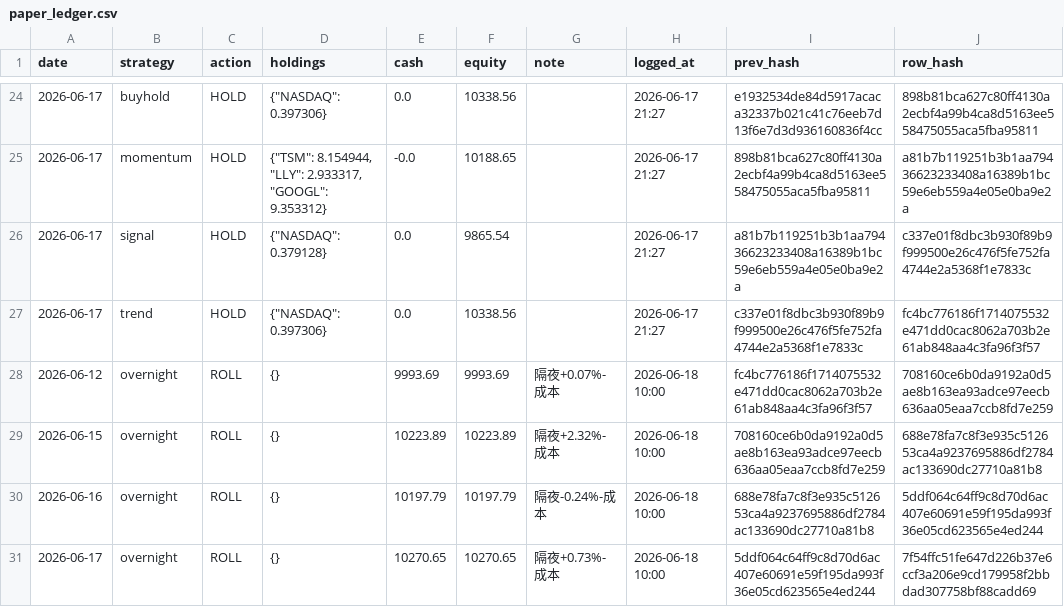
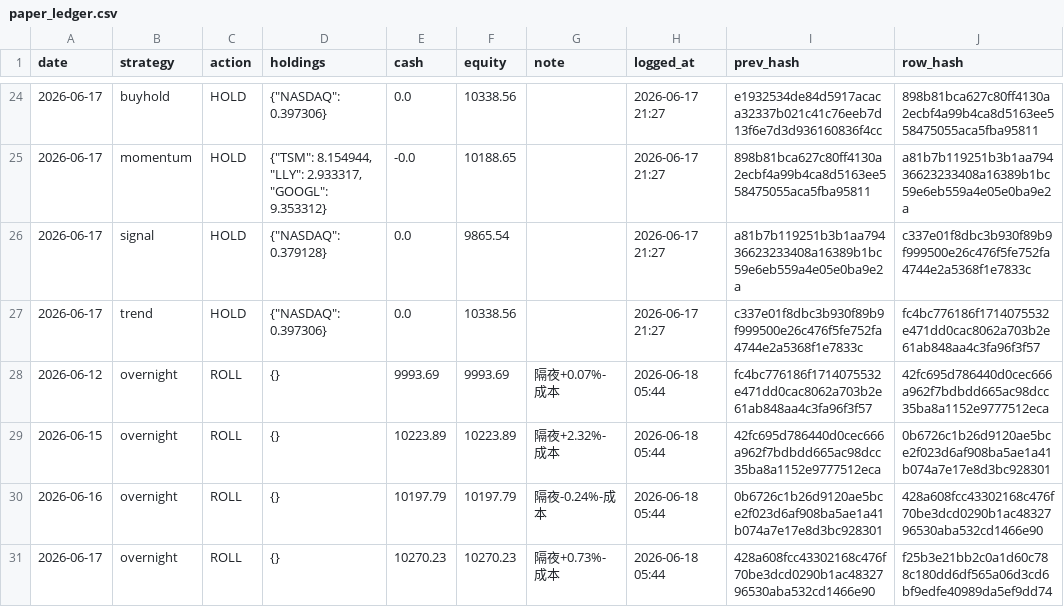
Before and after one commit to Vambrocop/valpha-lab, a CSV file: market-analysis/data/processed/paper_ledger.csv, drawn as a sheet; only a part is shown, gaps mark what is left out.

```diff
--- a/market-analysis/data/processed/paper_ledger.csv
+++ b/market-analysis/data/processed/paper_ledger.csv
@@ -27,5 +27,5 @@ date,strategy,action,holdings,cash,equity,note,logged_at,prev_hash,row_hash
 2026-06-17,trend,HOLD,"{""NASDAQ"": 0.397306}",0.0,10338.56,,2026-06-17 21:27,c337e01f8dbc3b930f89b9f999500e26c476f5fe752fa4744e2a5368f1e7833c,fc4bc776186f1714075532e471dd0cac8062a703b2e61ab848aa4c3fa96f3f57
-2026-06-12,overnight,ROLL,{},9993.69,9993.69,隔夜+0.07%-成本,2026-06-18 10:00,fc4bc776186f1714075532e471dd0cac8062a703b2e61ab848aa4c3fa96f3f57,708160ce6b0da9192a0d5ae8b163ea93adce97eecb636aa05eaa7ccb8fd7e259
-2026-06-15,overnight,ROLL,{},10223.89,10223.89,隔夜+2.32%-成本,2026-06-18 10:00,708160ce6b0da9192a0d5ae8b163ea93adce97eecb636aa05eaa7ccb8fd7e259,688e78fa7c8f3e935c512653ca4a9237695886df2784ac133690dc27710a81b8
-2026-06-16,overnight,ROLL,{},10197.79,10197.79,隔夜-0.24%-成本,2026-06-18 10:00,688e78fa7c8f3e935c512653ca4a9237695886df2784ac133690dc27710a81b8,5ddf064c64ff9c8d70d6ac407e60691e59f195da993f36e05cd623565e4ed244
-2026-06-17,overnight,ROLL,{},10270.65,10270.65,隔夜+0.73%-成本,2026-06-18 10:00,5ddf064c64ff9c8d70d6ac407e60691e59f195da993f36e05cd623565e4ed244,7f54ffc51fe647d226b37e6ccf3a206e9cd179958f2bbdad307758bf88cadd69
+2026-06-12,overnight,ROLL,{},9993.69,9993.69,隔夜+0.07%-成本,2026-06-18 05:44,fc4bc776186f1714075532e471dd0cac8062a703b2e61ab848aa4c3fa96f3f57,42fc695d786440d0cec666a962f7bdbdd665ac98dcc35ba8a1152e9777512eca
+2026-06-15,overnight,ROLL,{},10223.89,10223.89,隔夜+2.32%-成本,2026-06-18 05:44,42fc695d786440d0cec666a962f7bdbdd665ac98dcc35ba8a1152e9777512eca,0b6726c1b26d9120ae5bce2f023d6af908ba5ae1a41b074a7e17e8d3bc928301
+2026-06-16,overnight,ROLL,{},10197.79,10197.79,隔夜-0.24%-成本,2026-06-18 05:44,0b6726c1b26d9120ae5bce2f023d6af908ba5ae1a41b074a7e17e8d3bc928301,428a608fcc43302168c476f70be3dcd0290b1ac4832796530aba532cd1466e90
+2026-06-17,overnight,ROLL,{},10270.23,10270.23,隔夜+0.73%-成本,2026-06-18 05:44,428a608fcc43302168c476f70be3dcd0290b1ac4832796530aba532cd1466e90,f25b3e21bb2c0a1d60c788c180dd6df565a06d3cd6bf9edfe40989da5ef9dd74
```
Also changed, not shown: 40 other files.
